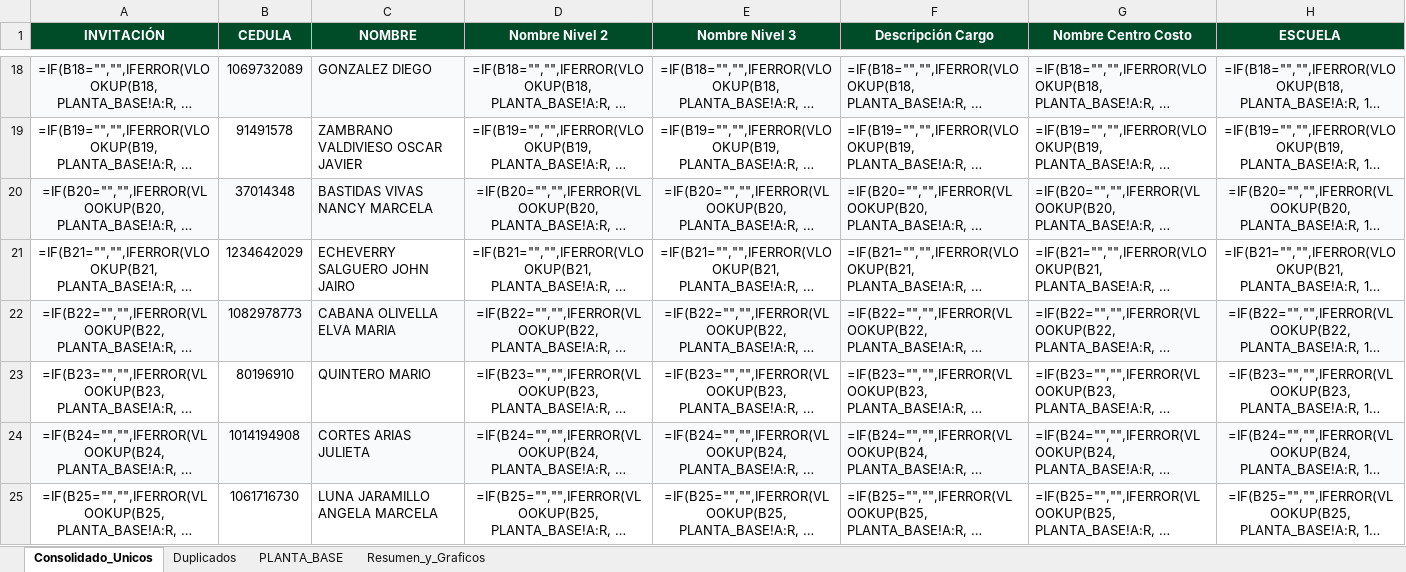
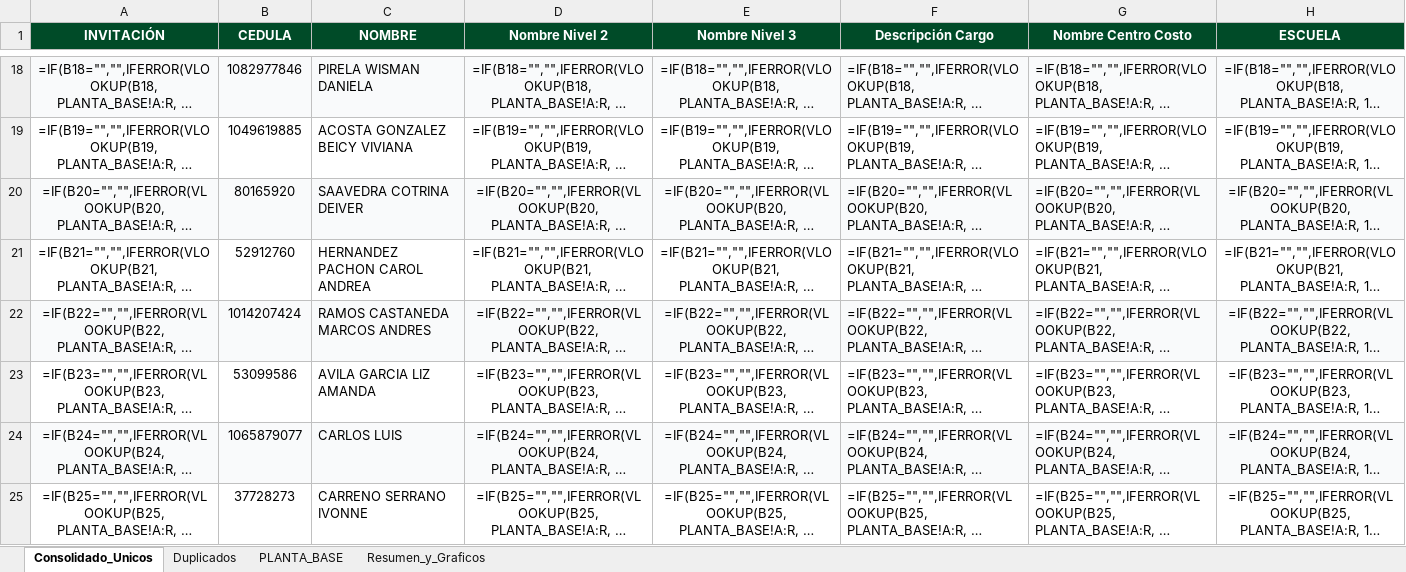
Before and after one commit to efi-cun/Cunectate_al_parche, an Excel workbook: Consolidado_Bienvenida_Facilitadores_Nuevo.xlsx, sheet Consolidado_Unicos, drawn as a sheet; only a part is shown, gaps mark what is left out; long unchanged cells end in …; values as stored, in another font and other column widths than the file's, no borders; formulas without a stored value are shown as written; the diff covers the shown part only; the diff names each change by its address in the sheet, - before the commit and + after, or states it on an @@ line.

```diff
--- a/Consolidado_Bienvenida_Facilitadores_Nuevo.xlsx (sheet Consolidado_Unicos)
+++ b/Consolidado_Bienvenida_Facilitadores_Nuevo.xlsx (sheet Consolidado_Unicos)
-B18 (CEDULA): 1069732089
+B18 (CEDULA): 1082977846
-C18 (NOMBRE): GONZALEZ DIEGO
+C18 (NOMBRE): PIRELA WISMAN DANIELA
-B19 (CEDULA): 91491578
+B19 (CEDULA): 1049619885
-C19 (NOMBRE): ZAMBRANO VALDIVIESO OSCAR JAVIER
+C19 (NOMBRE): ACOSTA GONZALEZ BEICY VIVIANA
-B20 (CEDULA): 37014348
+B20 (CEDULA): 80165920
-C20 (NOMBRE): BASTIDAS VIVAS NANCY MARCELA
+C20 (NOMBRE): SAAVEDRA COTRINA DEIVER
-B21 (CEDULA): 1234642029
+B21 (CEDULA): 52912760
-C21 (NOMBRE): ECHEVERRY SALGUERO JOHN JAIRO
+C21 (NOMBRE): HERNANDEZ PACHON CAROL ANDREA
-B22 (CEDULA): 1082978773
+B22 (CEDULA): 1014207424
-C22 (NOMBRE): CABANA OLIVELLA ELVA MARIA
+C22 (NOMBRE): RAMOS CASTANEDA MARCOS ANDRES
-B23 (CEDULA): 80196910
+B23 (CEDULA): 53099586
-C23 (NOMBRE): QUINTERO MARIO
+C23 (NOMBRE): AVILA GARCIA LIZ AMANDA
-B24 (CEDULA): 1014194908
+B24 (CEDULA): 1065879077
-C24 (NOMBRE): CORTES ARIAS JULIETA
+C24 (NOMBRE): CARLOS LUIS
-B25 (CEDULA): 1061716730
+B25 (CEDULA): 37728273
-C25 (NOMBRE): LUNA JARAMILLO ANGELA MARCELA
+C25 (NOMBRE): CARRENO SERRANO IVONNE
```
Also changed, not shown: 1604 edited cells elsewhere in this sheet, sheet Duplicados, sheet Resumen_y_Graficos, 4 other files.
